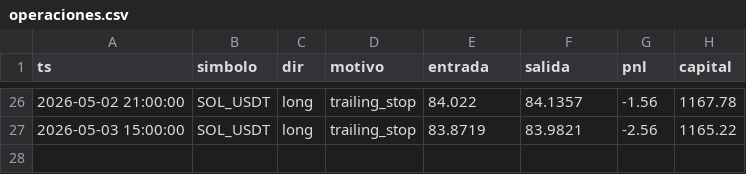
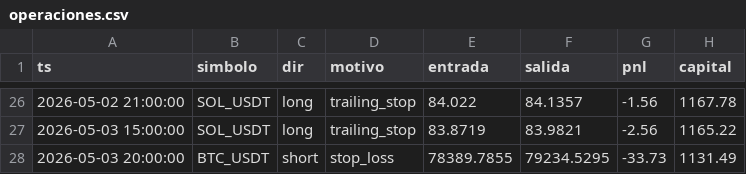
Before and after one commit to ccccarloswd/crypto-ai-bot, a CSV file: paper_trading/v14/operaciones.csv, drawn as a sheet; only a part is shown, gaps mark what is left out; the diff names each change by its address in the sheet, - before the commit and + after, or states it on an @@ line.

```diff
--- a/paper_trading/v14/operaciones.csv
+++ b/paper_trading/v14/operaciones.csv
+row 28: 2026-05-03 20:00:00 | BTC_USDT | short | stop_loss | 78389.7855 | 79234.5295 | -33.73 | 1131.49
```
Also changed, not shown: 5 other files.
